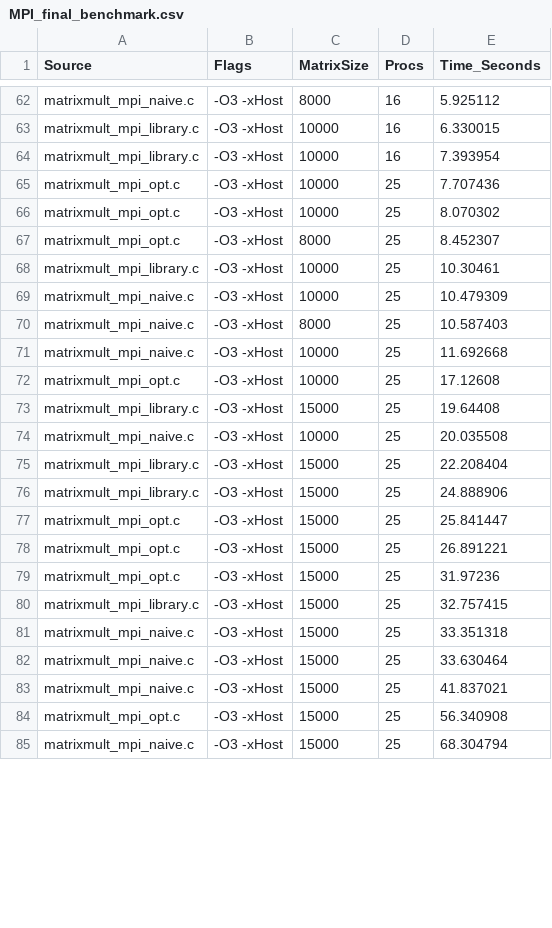
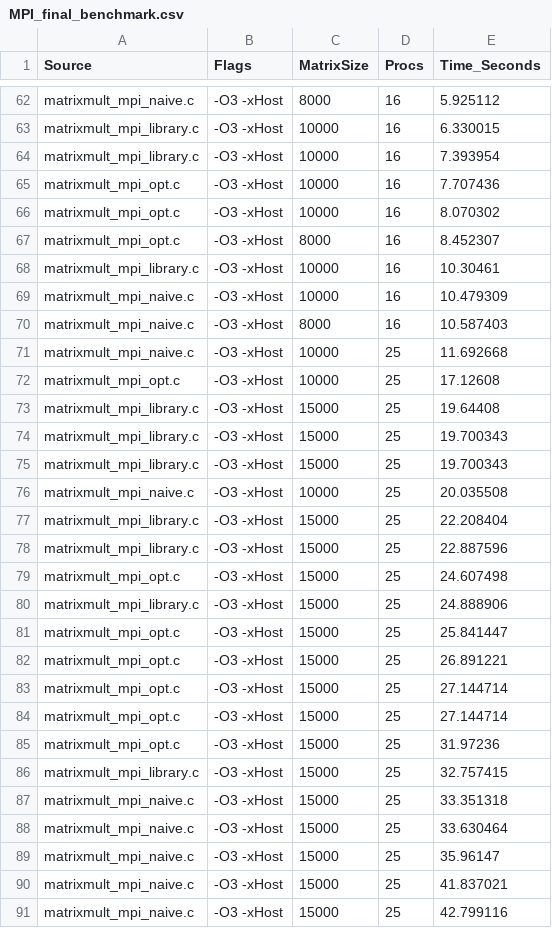
Before and after one commit to marcellino-pane-e-vino/HPC_lab, a CSV file: Benchmarks/MPI/MPI_final_benchmark.csv, drawn as a sheet; only a part is shown, gaps mark what is left out; the shorter side is filled out with more unchanged rows; the diff covers the shown part only.

Commit message:
Add files via upload

```diff
--- a/Benchmarks/MPI/MPI_final_benchmark.csv
+++ b/Benchmarks/MPI/MPI_final_benchmark.csv
@@ -64,8 +64,8 @@ matrixmult_mpi_library.c,-O3 -xHost,10000,16,6.330015
 matrixmult_mpi_library.c,-O3 -xHost,10000,16,7.393954
-matrixmult_mpi_opt.c,-O3 -xHost,10000,25,7.707436
-matrixmult_mpi_opt.c,-O3 -xHost,10000,25,8.070302
-matrixmult_mpi_opt.c,-O3 -xHost,8000,25,8.452307
-matrixmult_mpi_library.c,-O3 -xHost,10000,25,10.30461
-matrixmult_mpi_naive.c,-O3 -xHost,10000,25,10.479309
-matrixmult_mpi_naive.c,-O3 -xHost,8000,25,10.587403
+matrixmult_mpi_opt.c,-O3 -xHost,10000,16,7.707436
+matrixmult_mpi_opt.c,-O3 -xHost,10000,16,8.070302
+matrixmult_mpi_opt.c,-O3 -xHost,8000,16,8.452307
+matrixmult_mpi_library.c,-O3 -xHost,10000,16,10.30461
+matrixmult_mpi_naive.c,-O3 -xHost,10000,16,10.479309
+matrixmult_mpi_naive.c,-O3 -xHost,8000,16,10.587403
 matrixmult_mpi_naive.c,-O3 -xHost,10000,25,11.692668
@@ -73,4 +73,8 @@ matrixmult_mpi_opt.c,-O3 -xHost,10000,25,17.12608
 matrixmult_mpi_library.c,-O3 -xHost,15000,25,19.64408
+matrixmult_mpi_library.c,-O3 -xHost,15000,25,19.700343
+matrixmult_mpi_library.c,-O3 -xHost,15000,25,19.700343
 matrixmult_mpi_naive.c,-O3 -xHost,10000,25,20.035508
 matrixmult_mpi_library.c,-O3 -xHost,15000,25,22.208404
+matrixmult_mpi_library.c,-O3 -xHost,15000,25,22.887596
+matrixmult_mpi_opt.c,-O3 -xHost,15000,25,24.607498
 matrixmult_mpi_library.c,-O3 -xHost,15000,25,24.888906
@@ -78,2 +82,4 @@ matrixmult_mpi_opt.c,-O3 -xHost,15000,25,25.841447
 matrixmult_mpi_opt.c,-O3 -xHost,15000,25,26.891221
+matrixmult_mpi_opt.c,-O3 -xHost,15000,25,27.144714
+matrixmult_mpi_opt.c,-O3 -xHost,15000,25,27.144714
 matrixmult_mpi_opt.c,-O3 -xHost,15000,25,31.97236
@@ -82,2 +88,4 @@ matrixmult_mpi_naive.c,-O3 -xHost,15000,25,33.351318
 matrixmult_mpi_naive.c,-O3 -xHost,15000,25,33.630464
+matrixmult_mpi_naive.c,-O3 -xHost,15000,25,35.96147
 matrixmult_mpi_naive.c,-O3 -xHost,15000,25,41.837021
+matrixmult_mpi_naive.c,-O3 -xHost,15000,25,42.799116
```
Also changed, not shown: 1 added row and 3 removed rows elsewhere in this file.
